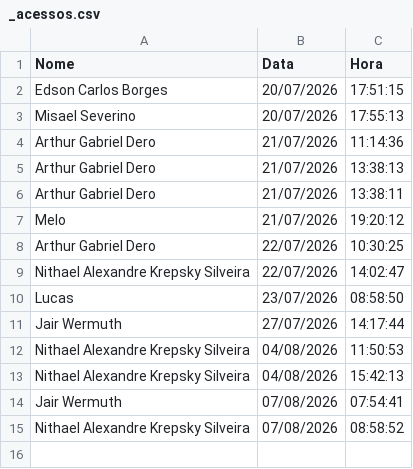
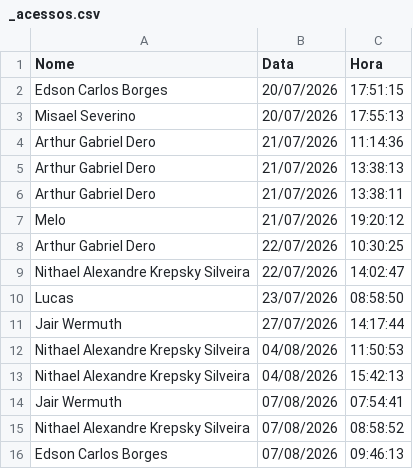
Before and after one commit to lucasmelonasato-ship-it/selgron-score, a CSV file: dados/_acessos.csv, drawn as a sheet.

Commit message:
log acesso 2026-08-07 09:46:13

```diff
--- a/dados/_acessos.csv
+++ b/dados/_acessos.csv
@@ -15 +15,2 @@ Jair Wermuth,07/08/2026,07:54:41
 Nithael Alexandre Krepsky Silveira,07/08/2026,08:58:52
+Edson Carlos Borges,07/08/2026,09:46:13
```
